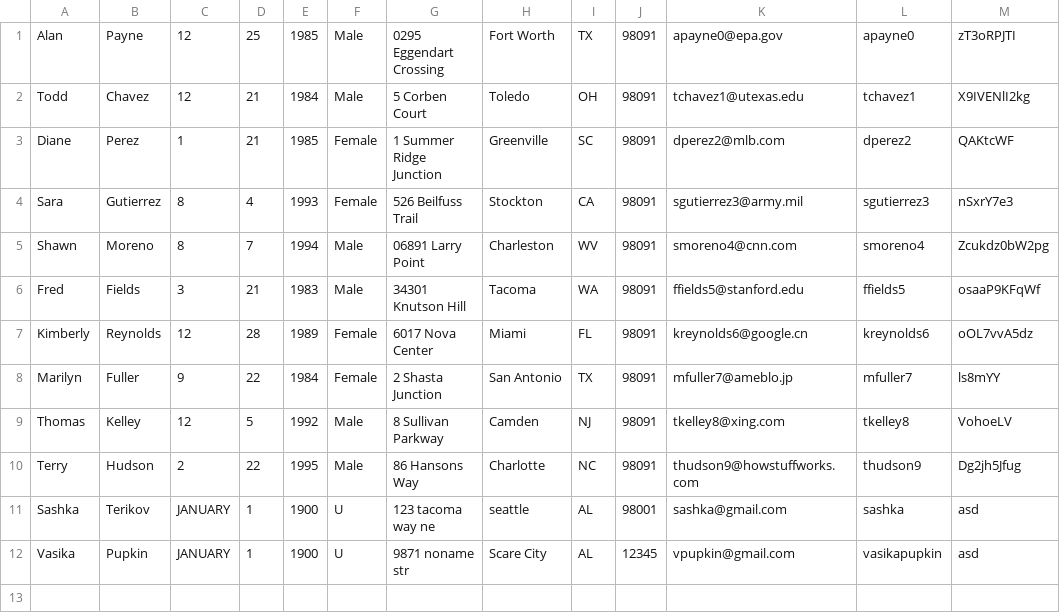
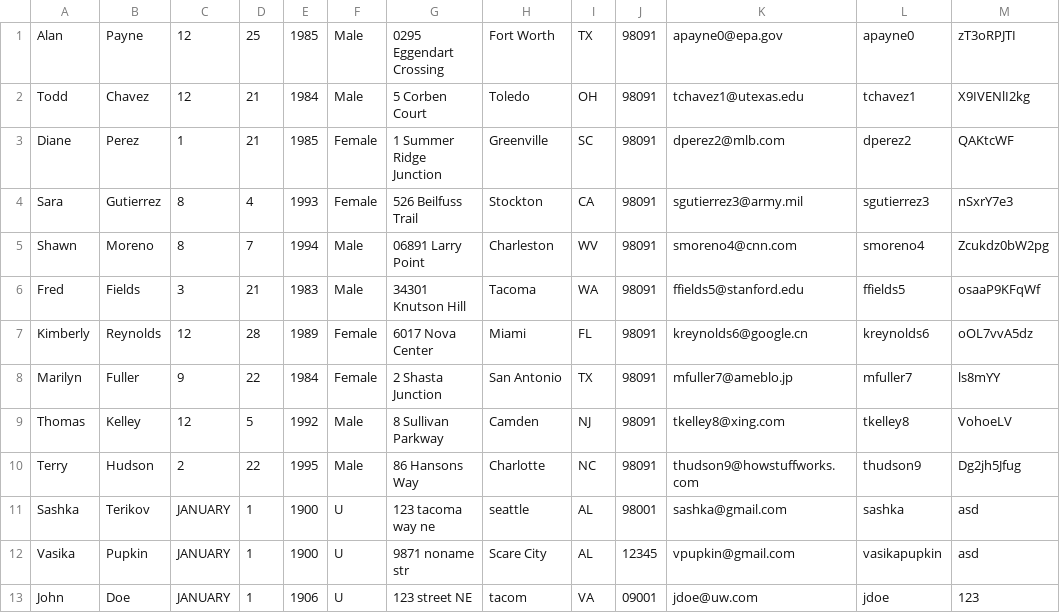
Before and after one commit to teraliv/agilepeachteam, a CSV file: helping-hands/src/files/recipients-data.csv, drawn as a sheet.

```diff
--- a/helping-hands/src/files/recipients-data.csv
+++ b/helping-hands/src/files/recipients-data.csv
@@ -12 +12,2 @@ Sashka,Terikov,JANUARY,1,1900,U,123 tacoma way ne,seattle,AL,98001,sashka@gmail.
 Vasika,Pupkin,JANUARY,1,1900,U,9871 noname str,Scare City,AL,12345,vpupkin@gmail.com,vasikapupkin,asd
+John,Doe,JANUARY,1,1906,U,123 street NE,tacom,VA,09001,jdoe@uw.com,jdoe,123
```
Also changed, not shown: helping-hands/src/files/donated-data.csv, helping-hands/src/files/inventory-data.csv, 7 other files.
